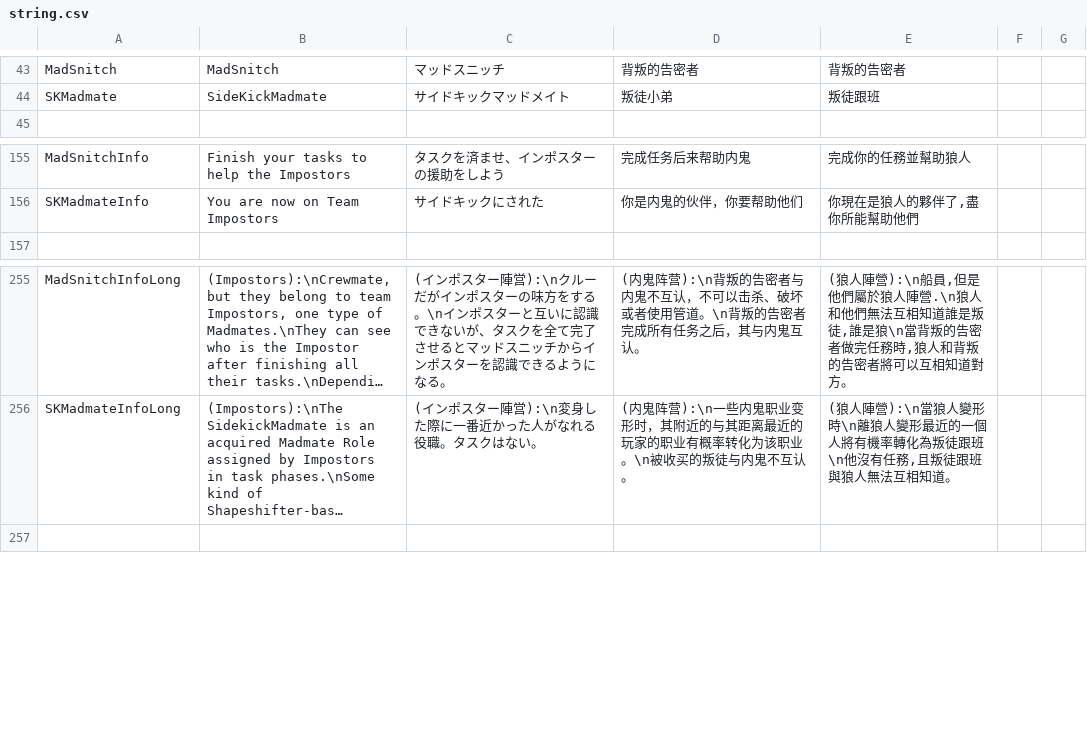
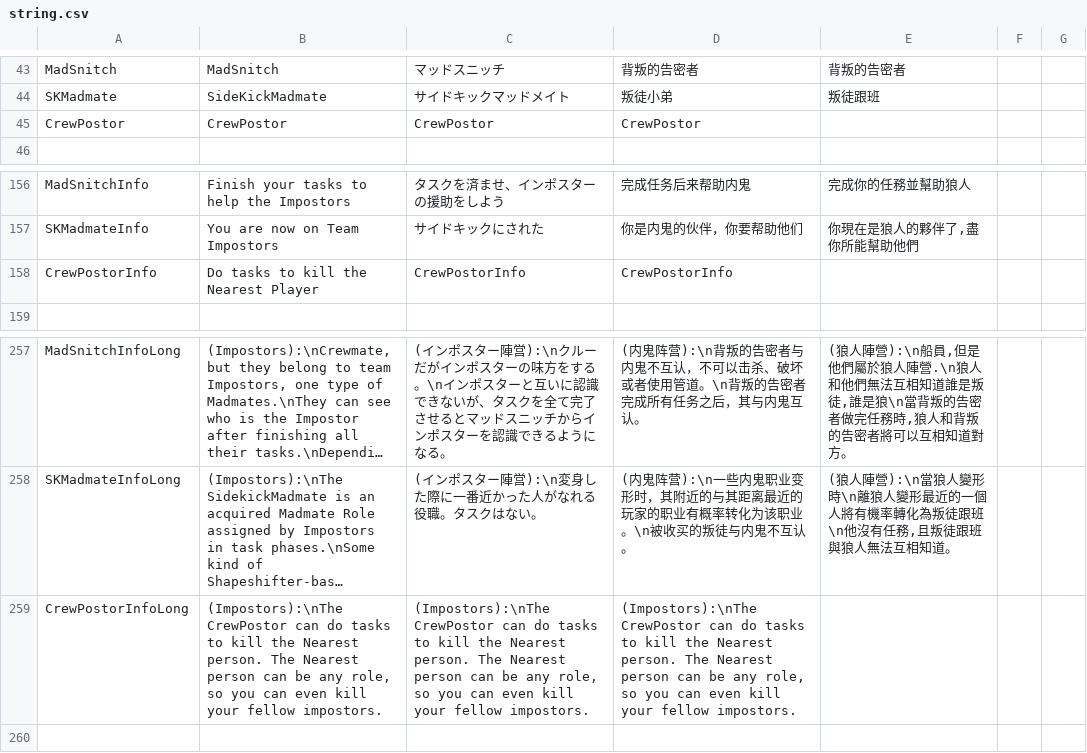
Before and after one commit to discus-sions/TownOfHost-TheOtherRoles, a CSV file: Resources/string.csv, drawn as a sheet; only a part is shown, gaps mark what is left out; long unchanged cells end in …; the diff names each change by its address in the sheet, - before the commit and + after, or states it on an @@ line.

Commit message:
CrewPostor

```diff
--- a/Resources/string.csv
+++ b/Resources/string.csv
+row 45: CrewPostor | CrewPostor | CrewPostor | CrewPostor
+row 158: CrewPostorInfo | Do tasks to kill the Nearest Player | CrewPostorInfo | CrewPostorInfo
+row 259: CrewPostorInfoLong | (Impostors):\nThe CrewPostor can do tasks to kill the Nearest person. The Nearest person can be any role, so you can even kill your fellow impostors. | (Impostors):\nThe CrewPostor can do tasks to kill the Nearest person. The Nearest person can be any role, so you can even kill your fellow impostors. | (Impostors):\nThe CrewPostor can do tasks to kill the Nearest person. The Nearest person can be any role, so you can even kill your fellow impostors.
```
Also changed, not shown: 6 other files.
